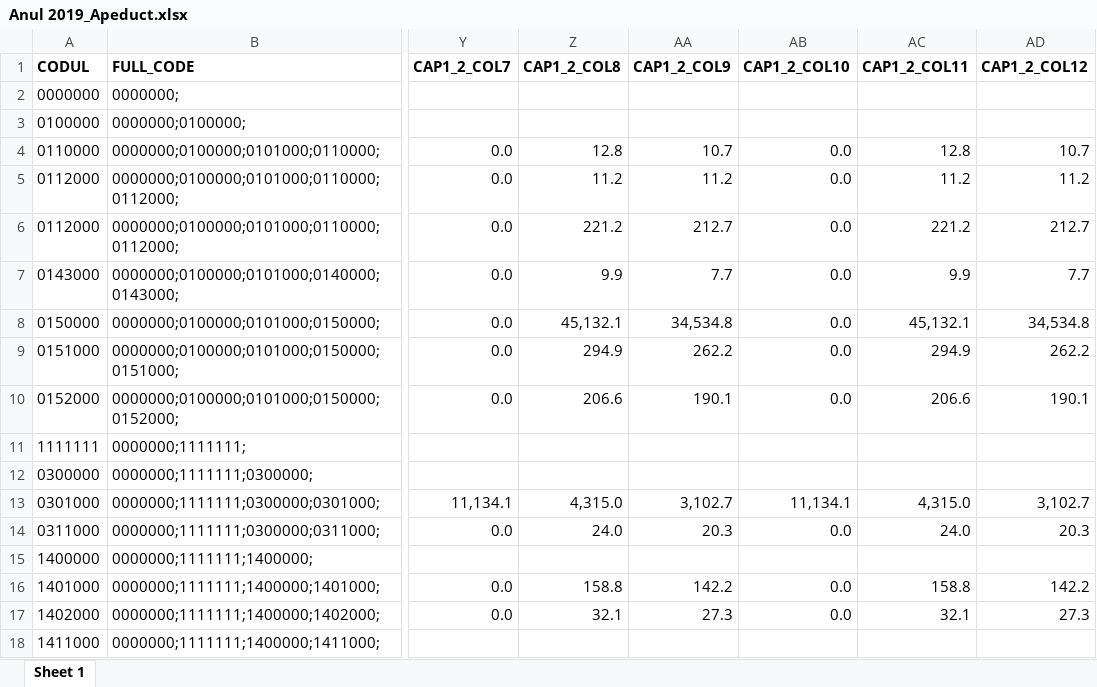
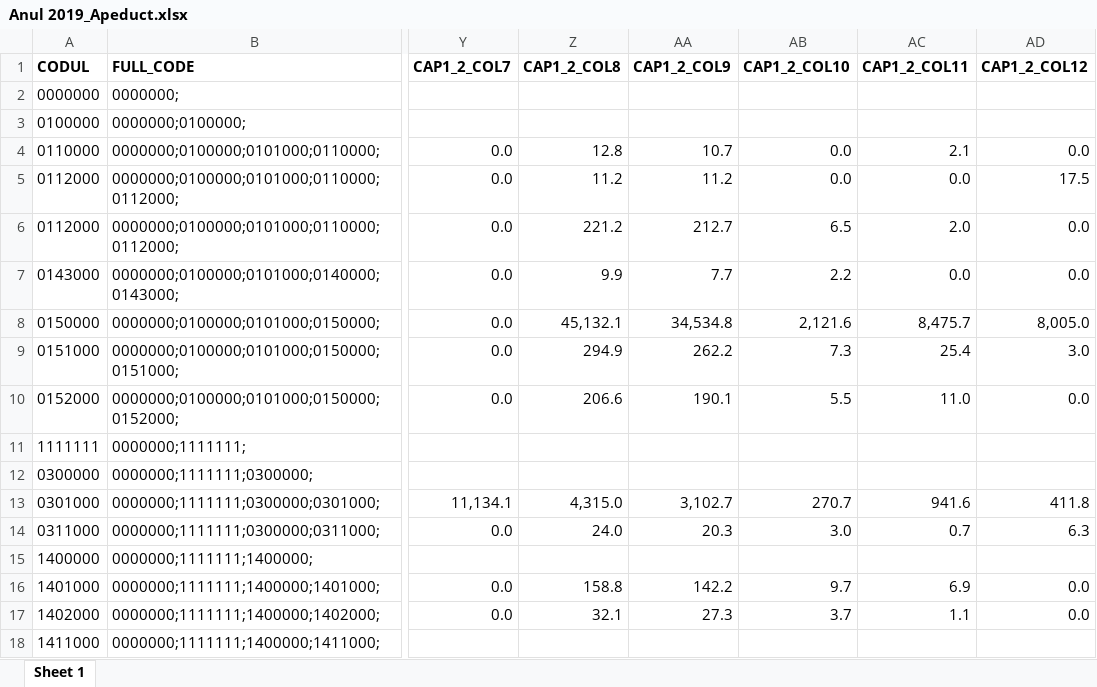
Before and after one commit to eva57gr/iostream, an Excel workbook: main/Nr.1 Apeducte-Canalizare/Anul 2019_Apeduct.xlsx, sheet Sheet 1, drawn as a sheet; only a part is shown, gaps mark what is left out; values as stored, in another font and other column widths than the file's, no borders; the diff covers the shown part only; the diff names each change by its address in the sheet, - before the commit and + after, or states it on an @@ line.

```diff
--- a/main/Nr.1 Apeducte-Canalizare/Anul 2019_Apeduct.xlsx (sheet Sheet 1)
+++ b/main/Nr.1 Apeducte-Canalizare/Anul 2019_Apeduct.xlsx (sheet Sheet 1)
-AC4 (CAP1_2_COL11): 12.8
+AC4 (CAP1_2_COL11): 2.1
-AD4 (CAP1_2_COL12): 10.7
+AD4 (CAP1_2_COL12): 0.0
-AC5 (CAP1_2_COL11): 11.2
+AC5 (CAP1_2_COL11): 0.0
-AD5 (CAP1_2_COL12): 11.2
+AD5 (CAP1_2_COL12): 17.5
-AB6 (CAP1_2_COL10): 0.0
+AB6 (CAP1_2_COL10): 6.5
-AC6 (CAP1_2_COL11): 221.2
+AC6 (CAP1_2_COL11): 2.0
-AD6 (CAP1_2_COL12): 212.7
+AD6 (CAP1_2_COL12): 0.0
-AB7 (CAP1_2_COL10): 0.0
+AB7 (CAP1_2_COL10): 2.2
-AC7 (CAP1_2_COL11): 9.9
+AC7 (CAP1_2_COL11): 0.0
-AD7 (CAP1_2_COL12): 7.7
+AD7 (CAP1_2_COL12): 0.0
-AB8 (CAP1_2_COL10): 0.0
+AB8 (CAP1_2_COL10): 2,121.6
-AC8 (CAP1_2_COL11): 45,132.1
+AC8 (CAP1_2_COL11): 8,475.7
-AD8 (CAP1_2_COL12): 34,534.8
+AD8 (CAP1_2_COL12): 8,005.0
-AB9 (CAP1_2_COL10): 0.0
+AB9 (CAP1_2_COL10): 7.3
-AC9 (CAP1_2_COL11): 294.9
+AC9 (CAP1_2_COL11): 25.4
-AD9 (CAP1_2_COL12): 262.2
+AD9 (CAP1_2_COL12): 3.0
-AB10 (CAP1_2_COL10): 0.0
+AB10 (CAP1_2_COL10): 5.5
-AC10 (CAP1_2_COL11): 206.6
+AC10 (CAP1_2_COL11): 11.0
-AD10 (CAP1_2_COL12): 190.1
+AD10 (CAP1_2_COL12): 0.0
-AB13 (CAP1_2_COL10): 11,134.1
+AB13 (CAP1_2_COL10): 270.7
-AC13 (CAP1_2_COL11): 4,315.0
+AC13 (CAP1_2_COL11): 941.6
-AD13 (CAP1_2_COL12): 3,102.7
+AD13 (CAP1_2_COL12): 411.8
-AB14 (CAP1_2_COL10): 0.0
+AB14 (CAP1_2_COL10): 3.0
-AC14 (CAP1_2_COL11): 24.0
+AC14 (CAP1_2_COL11): 0.7
-AD14 (CAP1_2_COL12): 20.3
+AD14 (CAP1_2_COL12): 6.3
-AB16 (CAP1_2_COL10): 0.0
+AB16 (CAP1_2_COL10): 9.7
-AC16 (CAP1_2_COL11): 158.8
+AC16 (CAP1_2_COL11): 6.9
-AD16 (CAP1_2_COL12): 142.2
+AD16 (CAP1_2_COL12): 0.0
-AB17 (CAP1_2_COL10): 0.0
+AB17 (CAP1_2_COL10): 3.7
-AC17 (CAP1_2_COL11): 32.1
+AC17 (CAP1_2_COL11): 1.1
-AD17 (CAP1_2_COL12): 27.3
+AD17 (CAP1_2_COL12): 0.0
```
Also changed, not shown: 1707 edited cells elsewhere in this sheet, main/Nr.1 Apeducte-Canalizare/Anul 2021_Apeduct.xlsx, main/Nr.1 Apeducte-Canalizare/Anul 2021_Canalizare.xlsx, 10 other files.
